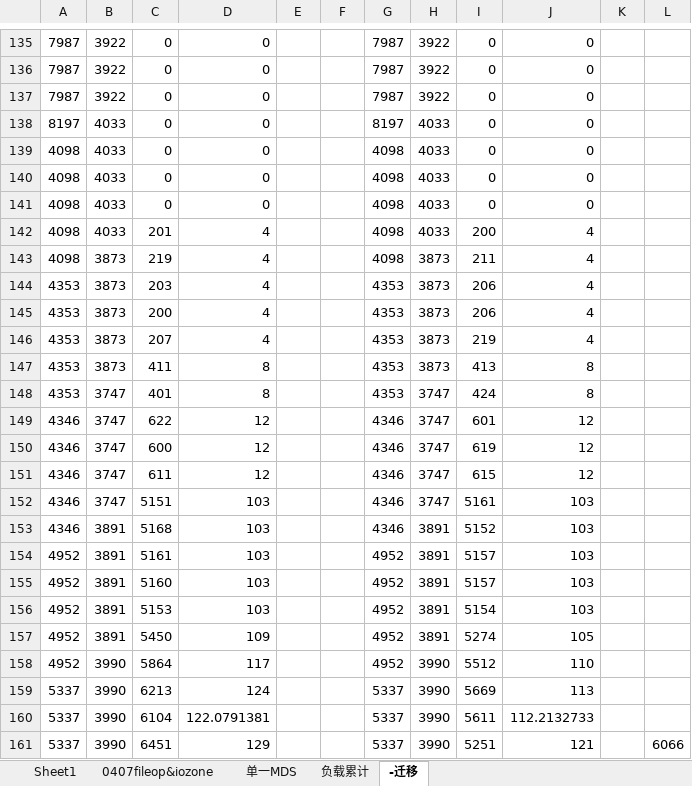
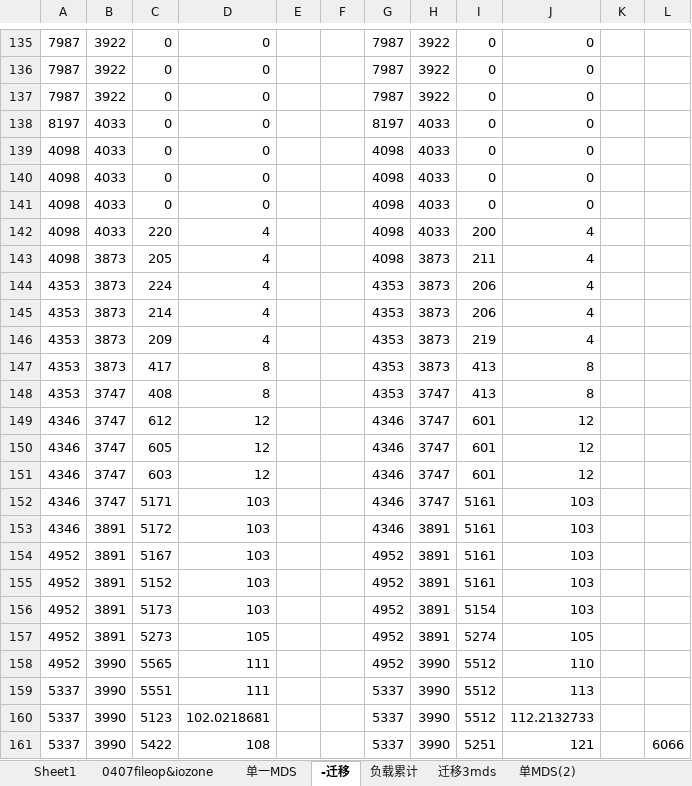
Before and after one commit to cheliequan/idning-paper, an Excel workbook: draft/测试结果数据.xlsx, sheet -迁移, drawn as a sheet; only a part is shown, gaps mark what is left out; values as stored, in another font and other column widths than the file's, no borders; charts and pictures not drawn; the diff covers the shown part only; the diff names each change by its address in the sheet, - before the commit and + after, or states it on an @@ line.

```diff
--- a/draft/测试结果数据.xlsx (sheet -迁移)
+++ b/draft/测试结果数据.xlsx (sheet -迁移)
+sheet tab: 迁移3mds
+sheet tab: 单MDS(2)
@@ sheet tab order changed: Sheet1 | 0407fileop&iozone | 单一MDS | -迁移 | 负载累计 | 迁移3mds | 单MDS(2) @@
-C142: 201
+C142: 220
-C143: 219
+C143: 205
-C144: 203
+C144: 224
-C145: 200
+C145: 214
-C146: 207
+C146: 209
-C147: 411
+C147: 417
-C148: 401
+C148: 408
-I148: 424
+I148: 413
-C149: 622
+C149: 612
-C150: 600
+C150: 605
-I150: 619
+I150: 601
-C151: 611
+C151: 603
-I151: 615
+I151: 601
-C152: 5151
+C152: 5171
-C153: 5168
+C153: 5172
-I153: 5152
+I153: 5161
-C154: 5161
+C154: 5167
-I154:I155: 5157
+I154:I155: 5161
-C155: 5160
+C155: 5152
-C156: 5153
+C156: 5173
-C157: 5450
+C157: 5273
-D157: 109
+D157: 105
-C158: 5864
+C158: 5565
-D158: 117
+D158: 111
-C159: 6213
+C159: 5551
-D159: 124
+D159: 111
-I159: 5669
+I159: 5512
-C160: 6104
+C160: 5123
-D160: 122.0791381
+D160: 102.0218681
-I160: 5611
+I160: 5512
-C161: 6451
+C161: 5422
-D161: 129
+D161: 108
```
Also changed, not shown: 111 edited cells elsewhere in this sheet, charts or pictures, 1 other file.
